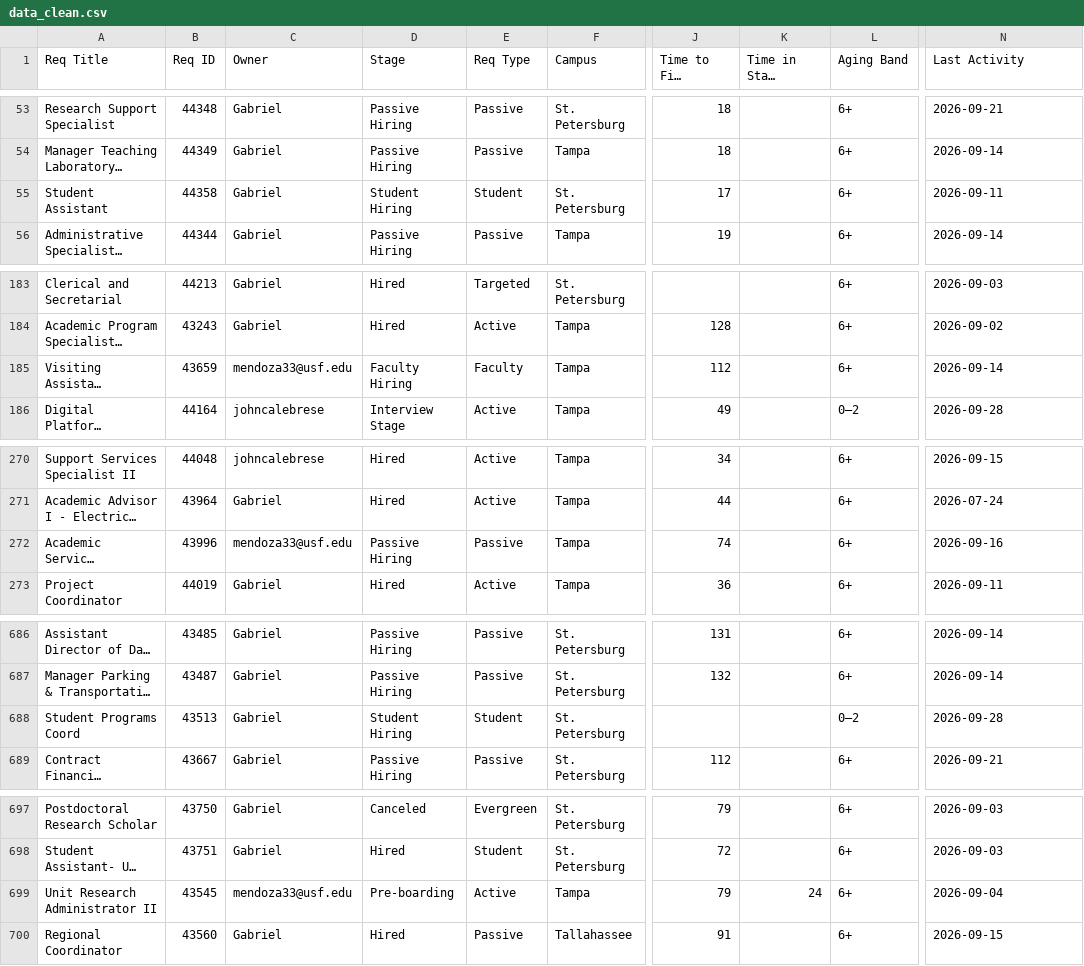
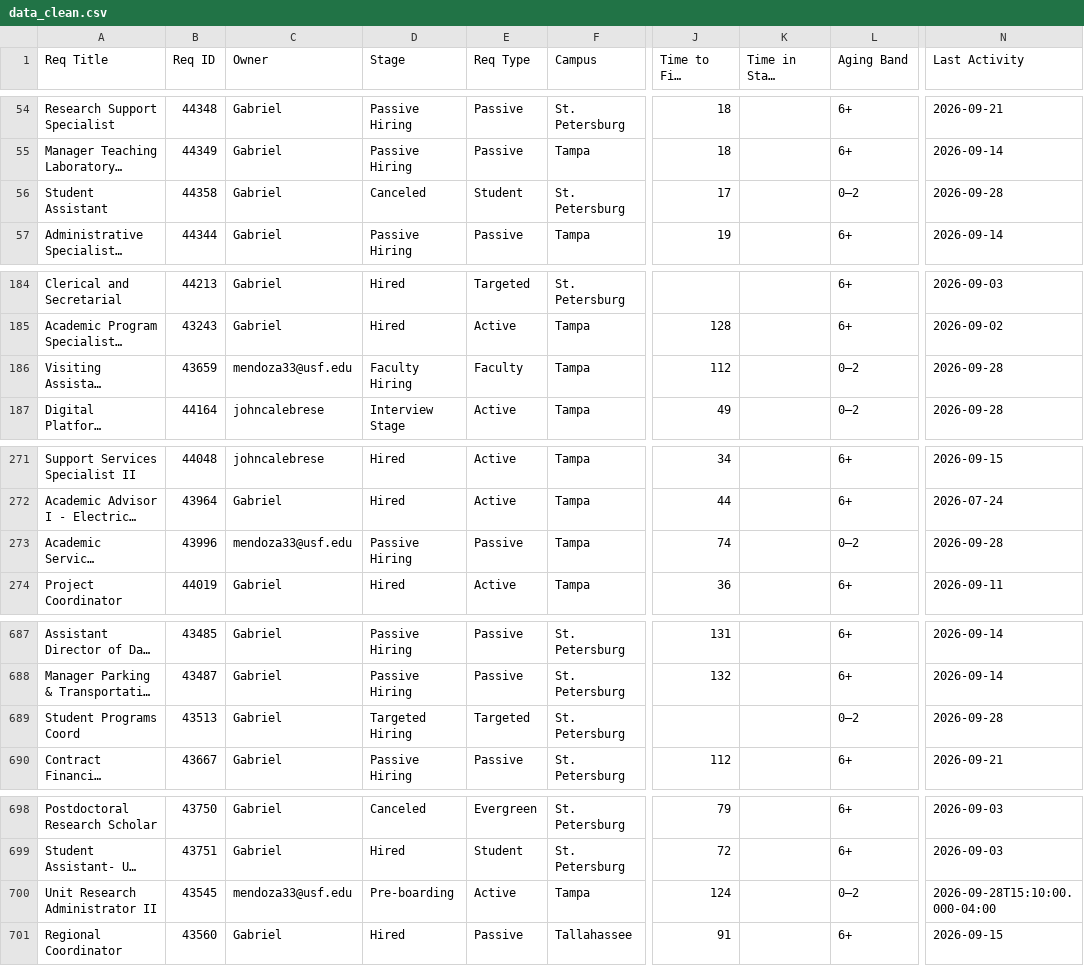
Before and after one commit to gabelopez-dev/usf-dashboard, a CSV file: data_clean.csv, drawn as a sheet; only a part is shown, gaps mark what is left out; long unchanged cells end in …; addresses are those after the commit; the diff covers the shown part only; the diff names each change by its address in the sheet, - before the commit and + after, or states it on an @@ line.

```diff
--- a/data_clean.csv
+++ b/data_clean.csv
-D56 (Stage): Student Hiring
+D56 (Stage): Canceled
-L56 (Aging Band): 6+
+L56 (Aging Band): 0–2
-N56 (Last Activity): 2026-09-11
+N56 (Last Activity): 2026-09-28
-L186 (Aging Band): 6+
+L186 (Aging Band): 0–2
-N186 (Last Activity): 2026-09-14
+N186 (Last Activity): 2026-09-28
-L273 (Aging Band): 6+
+L273 (Aging Band): 0–2
-N273 (Last Activity): 2026-09-16
+N273 (Last Activity): 2026-09-28
-D689 (Stage): Student Hiring
+D689 (Stage): Targeted Hiring
-E689 (Req Type): Student
+E689 (Req Type): Targeted
-J700 (Time to Fill (Days)): 79
+J700 (Time to Fill (Days)): 124
-K700 (Time in Stage (Days)): 24
+K700 (Time in Stage (Days)): (empty)
-L700 (Aging Band): 6+
+L700 (Aging Band): 0–2
-N700 (Last Activity): 2026-09-04
+N700 (Last Activity): 2026-09-28T15:10:00.000-04:00
```
Also changed, not shown: 1 added row and 19 edited cells elsewhere in this file.
